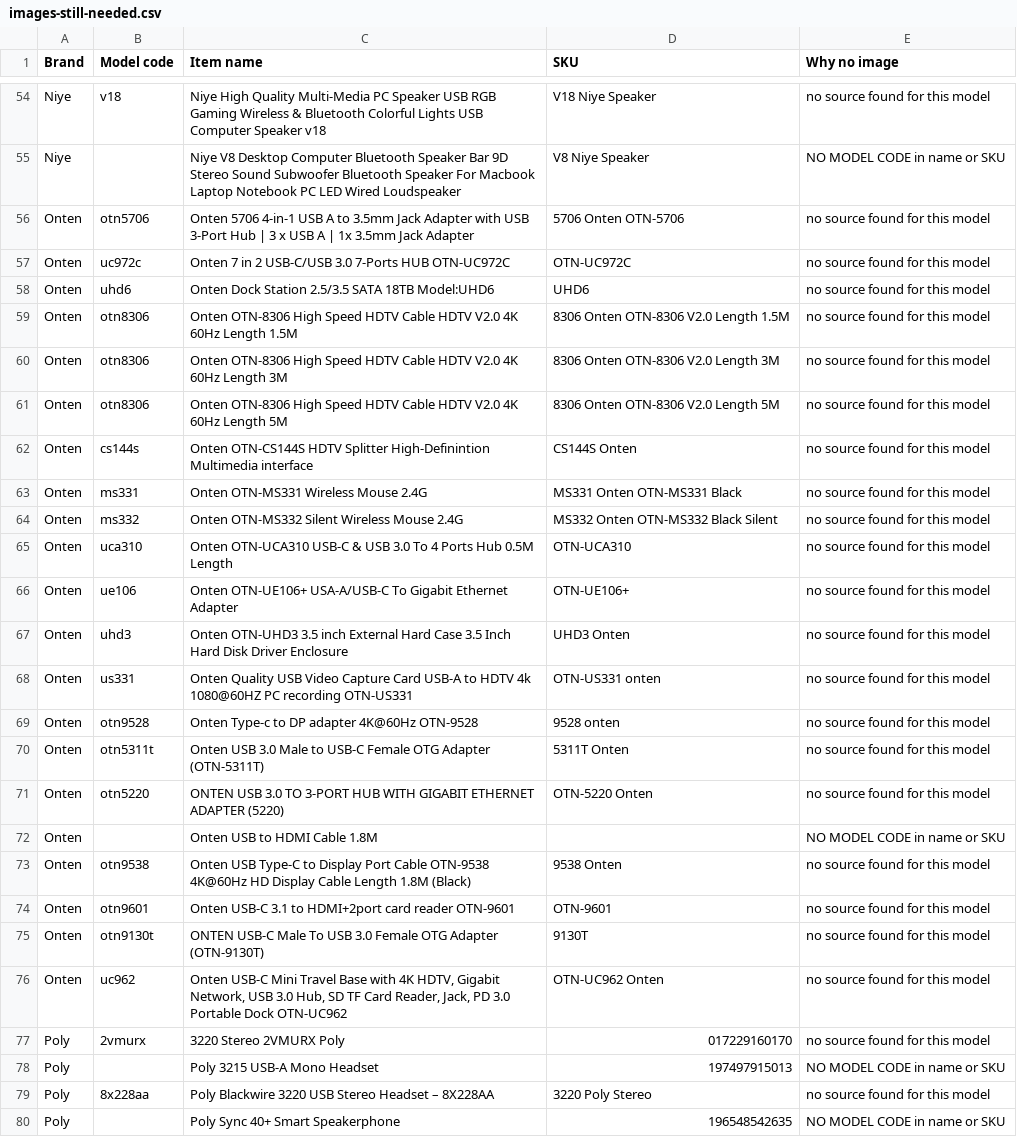
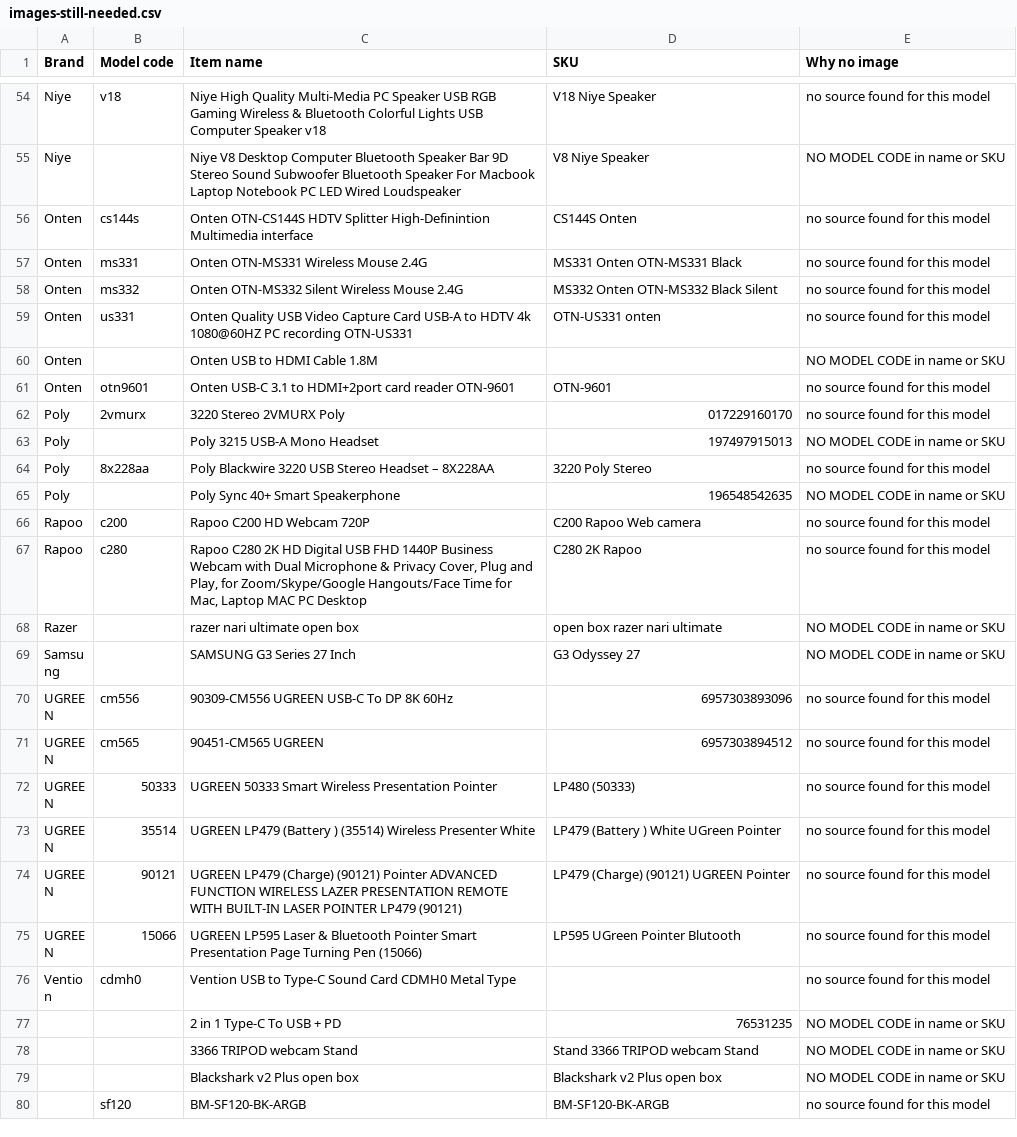
Before and after one commit to abdullahbestoon2004-rgb/itlandforcomputer, a CSV file: images-still-needed.csv, drawn as a sheet; only a part is shown, gaps mark what is left out; the shorter side is filled out with more unchanged rows; removed rows and columns are numbered as before the commit, all else as after; the diff covers the shown part only; the diff names each change by its address in the sheet, - before the commit and + after, or states it on an @@ line.

```diff
--- a/images-still-needed.csv
+++ b/images-still-needed.csv
-row 56: Onten | otn5706 | Onten 5706 4-in-1 USB A to 3.5mm Jack Adapter with USB 3-Port Hub | 3 x USB A | 1x 3.5mm Jack Adapter | 5706 Onten OTN-5706 | no source found for this model
-row 57: Onten | uc972c | Onten 7 in 2 USB-C/USB 3.0 7-Ports HUB OTN-UC972C | OTN-UC972C | no source found for this model
-row 58: Onten | uhd6 | Onten Dock Station 2.5/3.5 SATA 18TB Model:UHD6 | UHD6 | no source found for this model
-row 59: Onten | otn8306 | Onten OTN-8306 High Speed HDTV Cable HDTV V2.0 4K 60Hz Length 1.5M | 8306 Onten OTN-8306 V2.0 Length 1.5M | no source found for this model
-row 60: Onten | otn8306 | Onten OTN-8306 High Speed HDTV Cable HDTV V2.0 4K 60Hz Length 3M | 8306 Onten OTN-8306 V2.0 Length 3M | no source found for this model
-row 61: Onten | otn8306 | Onten OTN-8306 High Speed HDTV Cable HDTV V2.0 4K 60Hz Length 5M | 8306 Onten OTN-8306 V2.0 Length 5M | no source found for this model
-row 65: Onten | uca310 | Onten OTN-UCA310 USB-C & USB 3.0 To 4 Ports Hub 0.5M Length | OTN-UCA310 | no source found for this model
-row 66: Onten | ue106 | Onten OTN-UE106+ USA-A/USB-C To Gigabit Ethernet Adapter | OTN-UE106+ | no source found for this model
-row 67: Onten | uhd3 | Onten OTN-UHD3 3.5 inch External Hard Case 3.5 Inch Hard Disk Driver Enclosure | UHD3 Onten | no source found for this model
-row 69: Onten | otn9528 | Onten Type-c to DP adapter 4K@60Hz OTN-9528 | 9528 onten | no source found for this model
-row 70: Onten | otn5311t | Onten USB 3.0 Male to USB-C Female OTG Adapter (OTN-5311T) | 5311T Onten | no source found for this model
-row 71: Onten | otn5220 | ONTEN USB 3.0 TO 3-PORT HUB WITH GIGABIT ETHERNET ADAPTER (5220) | OTN-5220 Onten | no source found for this model
-row 73: Onten | otn9538 | Onten USB Type-C to Display Port Cable OTN-9538 4K@60Hz HD Display Cable Length 1.8M (Black) | 9538 Onten | no source found for this model
-row 75: Onten | otn9130t | ONTEN USB-C Male To USB 3.0 Female OTG Adapter (OTN-9130T) | 9130T | no source found for this model
-row 76: Onten | uc962 | Onten USB-C Mini Travel Base with 4K HDTV, Gigabit Network, USB 3.0 Hub, SD TF Card Reader, Jack, PD 3.0 Portable Dock OTN-UC962 | OTN-UC962 Onten | no source found for this model
```
Also changed, not shown: 1 added row and 1 removed row elsewhere in this file, 30 other files.
